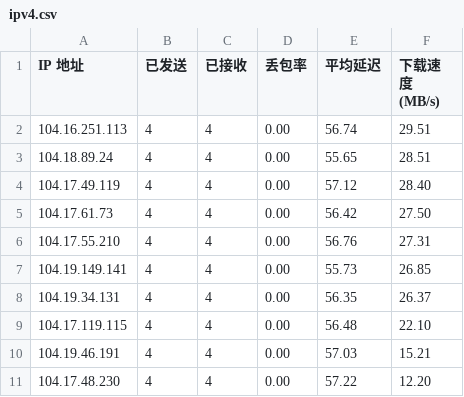
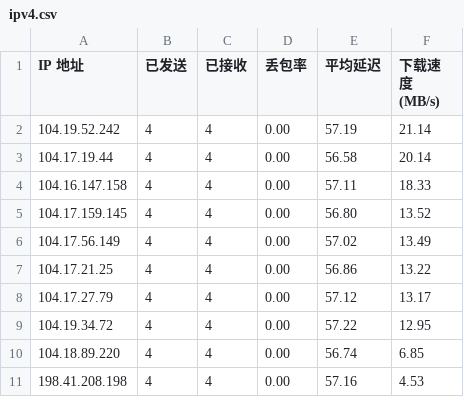
Before and after one commit to cooscode/IPDB, a CSV file: BestCF/ipv4.csv, drawn as a sheet.

Commit message:
Update BestCF/ipv4.csv - 2026-05-03 21:02:51

```diff
--- a/BestCF/ipv4.csv
+++ b/BestCF/ipv4.csv
@@ -1,11 +1,11 @@
 IP 地址,已发送,已接收,丢包率,平均延迟,下载速度 (MB/s)
-104.16.251.113,4,4,0.00,56.74,29.51
-104.18.89.24,4,4,0.00,55.65,28.51
-104.17.49.119,4,4,0.00,57.12,28.40
-104.17.61.73,4,4,0.00,56.42,27.50
-104.17.55.210,4,4,0.00,56.76,27.31
-104.19.149.141,4,4,0.00,55.73,26.85
-104.19.34.131,4,4,0.00,56.35,26.37
-104.17.119.115,4,4,0.00,56.48,22.10
-104.19.46.191,4,4,0.00,57.03,15.21
-104.17.48.230,4,4,0.00,57.22,12.20
+104.19.52.242,4,4,0.00,57.19,21.14
+104.17.19.44,4,4,0.00,56.58,20.14
+104.16.147.158,4,4,0.00,57.11,18.33
+104.17.159.145,4,4,0.00,56.80,13.52
+104.17.56.149,4,4,0.00,57.02,13.49
+104.17.21.25,4,4,0.00,56.86,13.22
+104.17.27.79,4,4,0.00,57.12,13.17
+104.19.34.72,4,4,0.00,57.22,12.95
+104.18.89.220,4,4,0.00,56.74,6.85
+198.41.208.198,4,4,0.00,57.16,4.53
```
